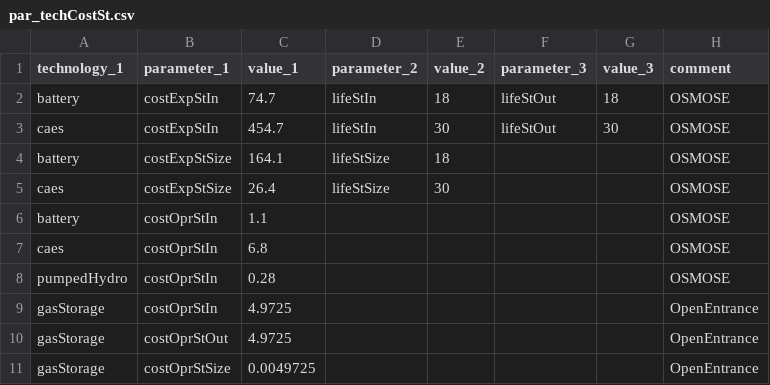
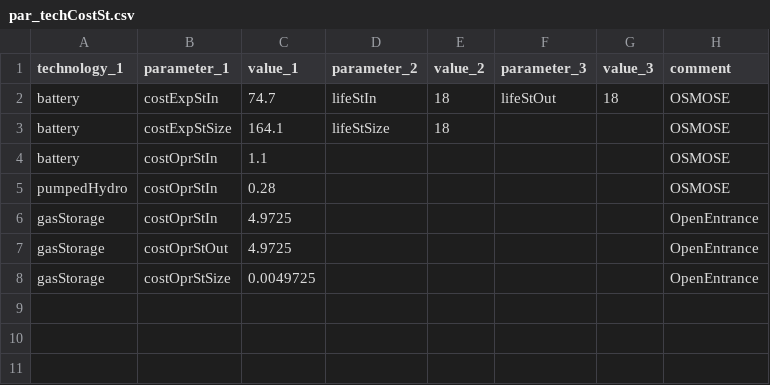
Before and after one commit to mariok90/100p, a CSV file: baseData/technology/par_techCostSt.csv, drawn as a sheet; the diff names each change by its address in the sheet, - before the commit and + after, or states it on an @@ line.

Commit message:
deleted caes technology

```diff
--- a/baseData/technology/par_techCostSt.csv
+++ b/baseData/technology/par_techCostSt.csv
-row 3: caes | costExpStIn | 454.7 | lifeStIn | 30 | lifeStOut | 30 | OSMOSE
-row 5: caes | costExpStSize | 26.4 | lifeStSize | 30 |  |  | OSMOSE
-row 7: caes | costOprStIn | 6.8 |  |  |  |  | OSMOSE
```
Also changed, not shown: baseData/technology/par_techDispatchSt.csv, scenarios/decentral/set_technology.csv, 2 other files.
